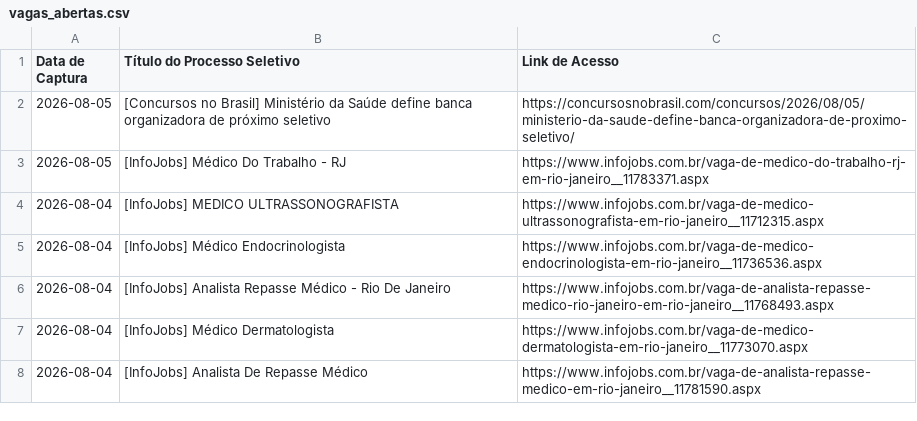
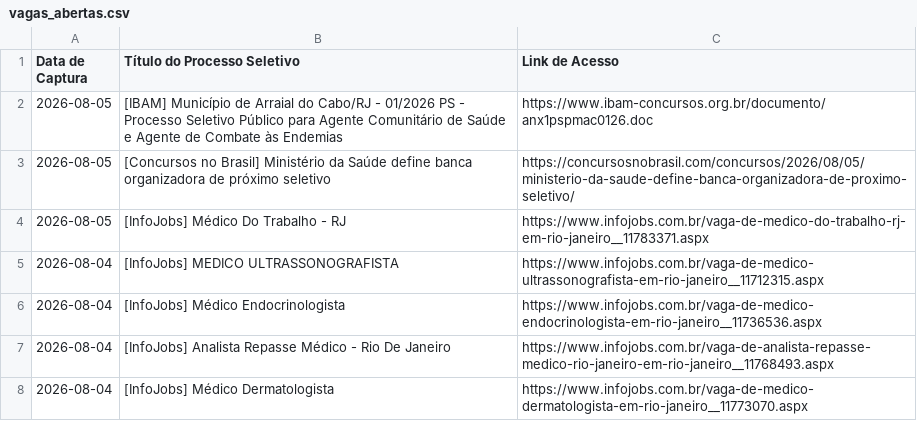
Before and after one commit to FredECI/med-alert, a CSV file: vagas_abertas.csv, drawn as a sheet; only a part is shown; the shorter side is filled out with more unchanged rows; the diff names each change by its address in the sheet, - before the commit and + after, or states it on an @@ line.

```diff
--- a/vagas_abertas.csv
+++ b/vagas_abertas.csv
+row 2: 2026-08-05 | [IBAM] Município de Arraial do Cabo/RJ - 01/2026 PS - Processo Seletivo Público para Agente Comunitário de Saúde e Agente de Combate às Endemias | https://www.ibam-concursos.org.br/documento/anx1pspmac0126.doc
```
Also changed, not shown: 3 other files.
